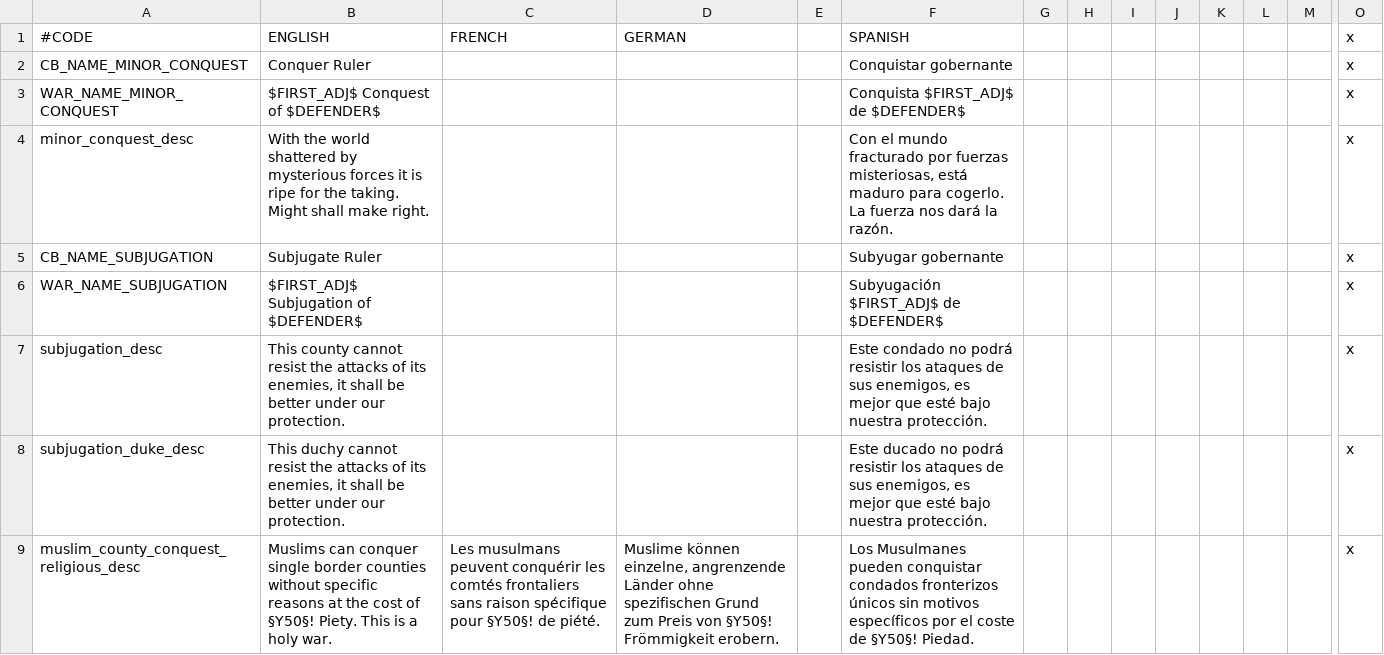
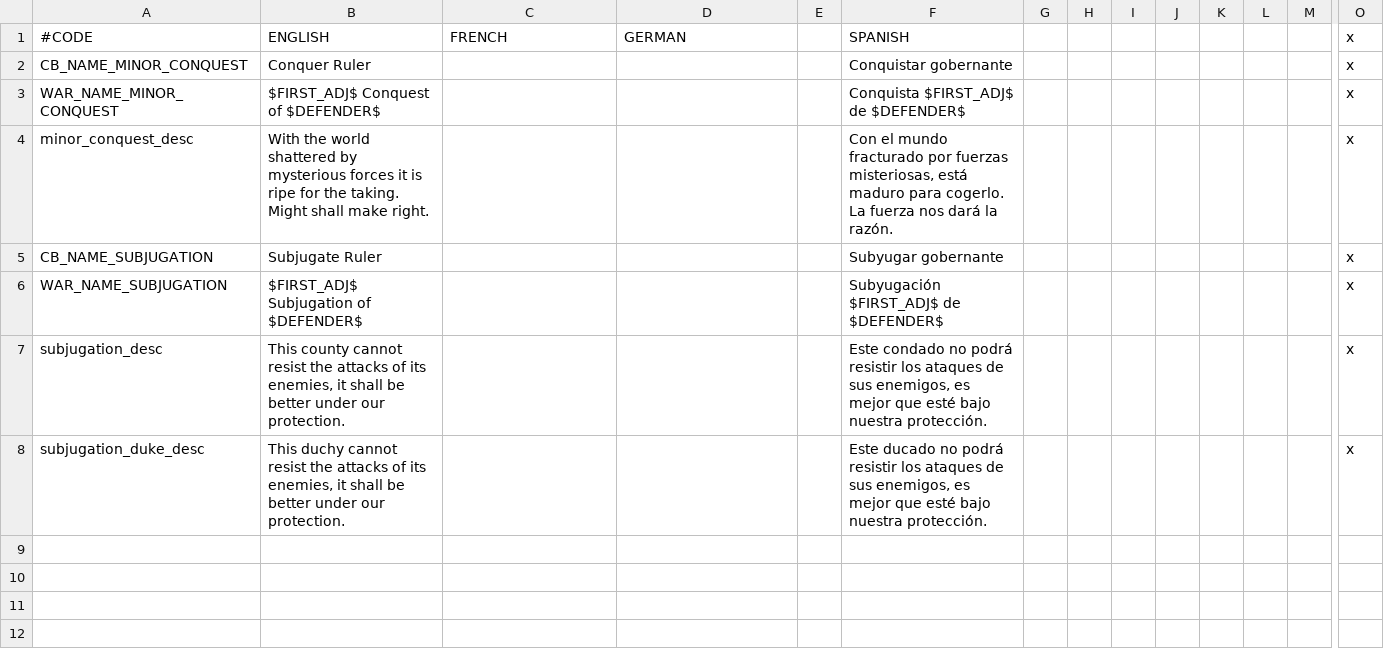
Before and after one commit to EMFTeam/EMF, a CSV file: EMF/localisation/zy~PB_CBs.csv, drawn as a sheet; only a part is shown, gaps mark what is left out; rows hold the shown columns only; the diff names each change by its address in the sheet, - before the commit and + after, or states it on an @@ line.

```diff
--- a/EMF/localisation/zy~PB_CBs.csv
+++ b/EMF/localisation/zy~PB_CBs.csv
-row 9: muslim_county_conquest_religious_desc | Muslims can conquer single border counties without specific reasons at the cost of §Y50§! Piety. This is a holy war. | Les musulmans peuvent conquérir les comtés frontaliers sans raison spécifique pour §Y50§! de piété. | Muslime können einzelne, angrenzende Länder ohne spezifischen Grund zum Preis von §Y50§! Frömmigkeit erobern. |  | Los Musulmanes pueden conquistar condados fronterizos únicos sin motivos específicos por el coste de §Y50§! Piedad. |  |  |  |  |  |  |  | x
```
Also changed, not shown: EMF/localisation/zz~emf_cb.csv, 1 other file.
